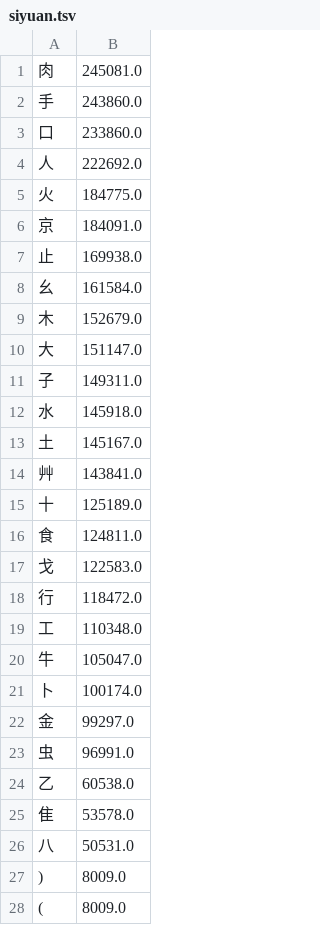
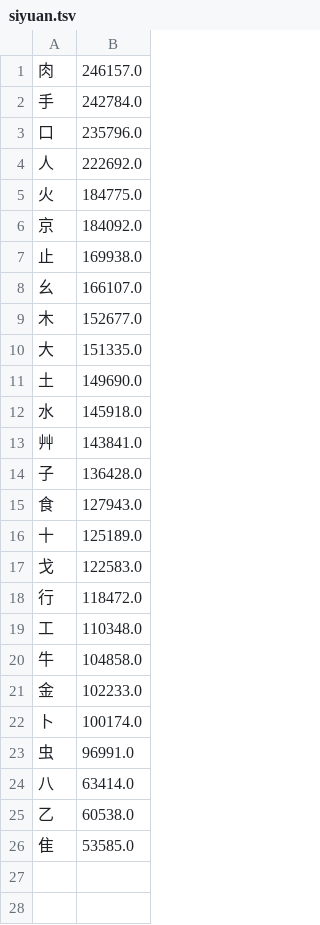
Before and after one commit to chenlin014/xingzheng, a TSV file: frequency/zone/siyuan.tsv, drawn as a sheet; only a part is shown; the diff covers the shown part only.

```diff
--- a/frequency/zone/siyuan.tsv
+++ b/frequency/zone/siyuan.tsv
@@ -1,17 +1,17 @@
-肉	245081.0
-手	243860.0
-口	233860.0
+肉	246157.0
+手	242784.0
+口	235796.0
 人	222692.0
 火	184775.0
-京	184091.0
+京	184092.0
 止	169938.0
-幺	161584.0
-木	152679.0
-大	151147.0
-子	149311.0
+幺	166107.0
+木	152677.0
+大	151335.0
+土	149690.0
 水	145918.0
-土	145167.0
 艸	143841.0
+子	136428.0
+食	127943.0
 十	125189.0
-食	124811.0
 戈	122583.0
@@ -19,10 +19,8 @@
 工	110348.0
-牛	105047.0
+牛	104858.0
+金	102233.0
 卜	100174.0
-金	99297.0
 虫	96991.0
+八	63414.0
 乙	60538.0
-隹	53578.0
-八	50531.0
-)	8009.0
-(	8009.0
+隹	53585.0
```
Also changed, not shown: 1 removed row elsewhere in this file, frequency/zigen/siyuan.tsv, 4 other files.
